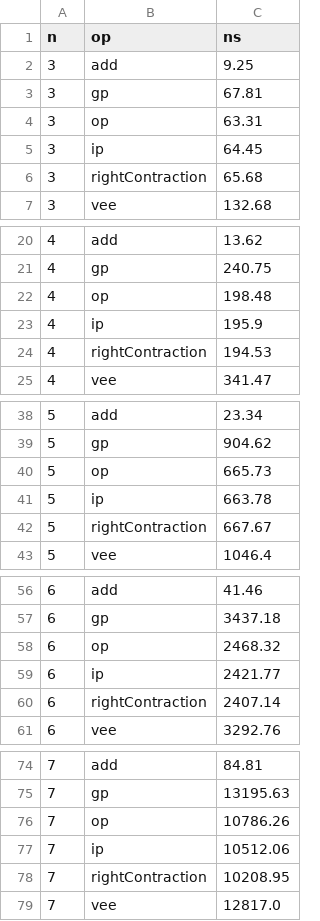
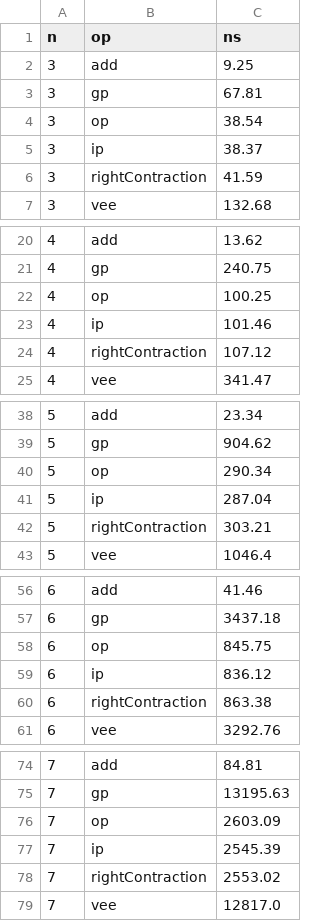
Before and after one commit to GBLMX/versor-java, a CSV file: report/data/sweep.csv, drawn as a sheet; only a part is shown, gaps mark what is left out; the diff covers the shown part only.

```diff
--- a/report/data/sweep.csv
+++ b/report/data/sweep.csv
@@ -3,5 +3,5 @@ n,op,ns
 3,gp,67.81
-3,op,63.31
-3,ip,64.45
-3,rightContraction,65.68
+3,op,38.54
+3,ip,38.37
+3,rightContraction,41.59
 3,vee,132.68
@@ -21,5 +21,5 @@ n,op,ns
 4,gp,240.75
-4,op,198.48
-4,ip,195.9
-4,rightContraction,194.53
+4,op,100.25
+4,ip,101.46
+4,rightContraction,107.12
 4,vee,341.47
@@ -39,5 +39,5 @@ n,op,ns
 5,gp,904.62
-5,op,665.73
-5,ip,663.78
-5,rightContraction,667.67
+5,op,290.34
+5,ip,287.04
+5,rightContraction,303.21
 5,vee,1046.4
@@ -57,5 +57,5 @@ n,op,ns
 6,gp,3437.18
-6,op,2468.32
-6,ip,2421.77
-6,rightContraction,2407.14
+6,op,845.75
+6,ip,836.12
+6,rightContraction,863.38
 6,vee,3292.76
@@ -75,5 +75,5 @@ n,op,ns
 7,gp,13195.63
-7,op,10786.26
-7,ip,10512.06
-7,rightContraction,10208.95
+7,op,2603.09
+7,ip,2545.39
+7,rightContraction,2553.02
 7,vee,12817.0
```
Also changed, not shown: 9 edited cells elsewhere in this file, 19 other files.
